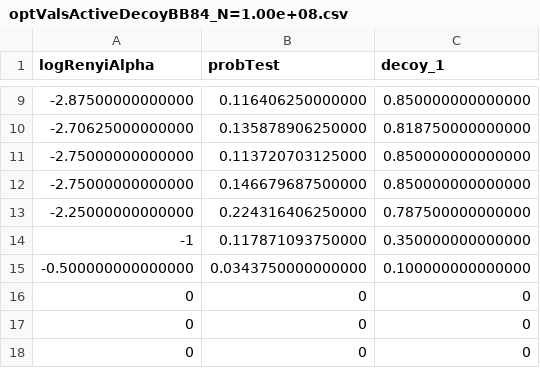
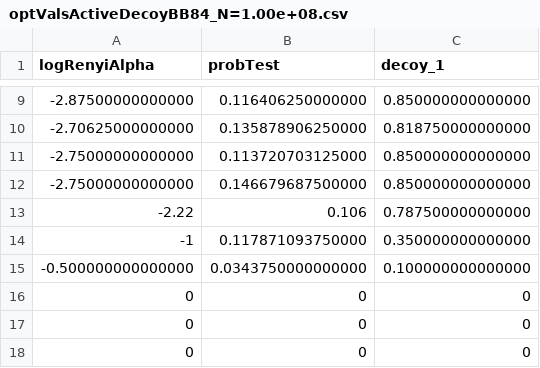
Before and after one commit to Optical-Quantum-Communication-Theory/Renyi-security-framework, a CSV file: RenyiProtocols/ActiveDecoyBB84/2 Decoy/optimalValues/optValsActiveDecoyBB84_N=1.00e+08.csv, drawn as a sheet; only a part is shown, gaps mark what is left out.

Commit message:
Updated optimal values

```diff
--- a/RenyiProtocols/ActiveDecoyBB84/2 Decoy/optimalValues/optValsActiveDecoyBB84_N=1.00e+08.csv
+++ b/RenyiProtocols/ActiveDecoyBB84/2 Decoy/optimalValues/optValsActiveDecoyBB84_N=1.00e+08.csv
@@ -12,3 +12,3 @@ logRenyiAlpha,probTest,decoy_1
 -2.75000000000000,0.146679687500000,0.850000000000000
--2.25000000000000,0.224316406250000,0.787500000000000
+-2.22,0.106,0.787500000000000
 -1,0.117871093750000,0.350000000000000
```
Also changed, not shown: RenyiProtocols/ActiveDecoyBB84/2 Decoy/optimalValues/optValsActiveDecoyBB84_N=1.00e+06.csv, RenyiProtocols/ActiveDecoyBB84/2 Decoy/optimalValues/optValsActiveDecoyBB84_N=1.00e+09.csv.
